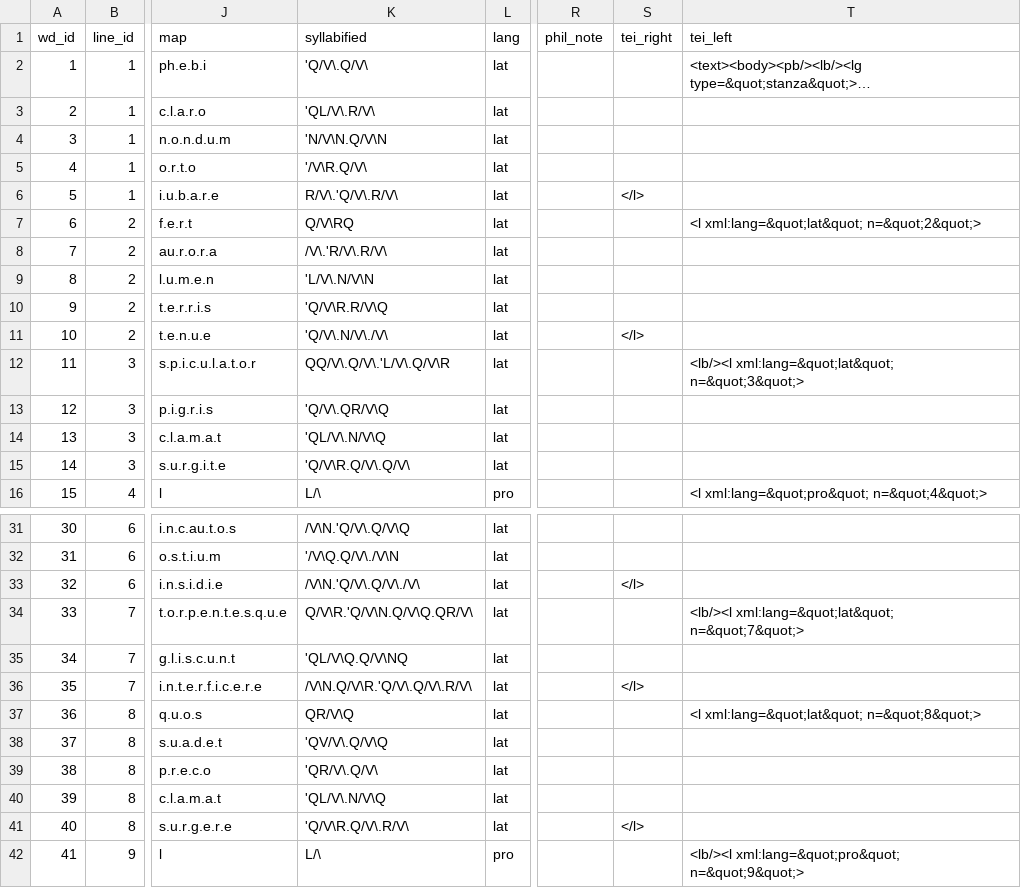
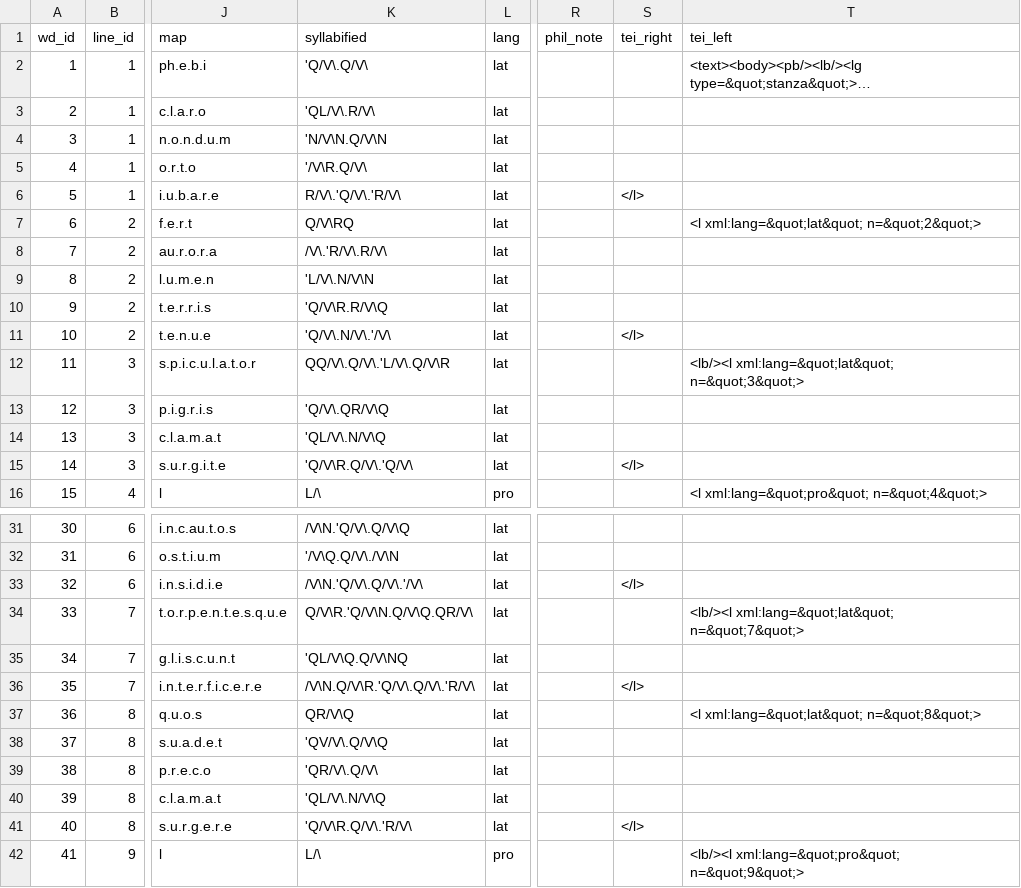
Before and after one commit to rainsfordtm/ogr, a CSV file: src/csv/textcsv/Alba_text.csv, drawn as a sheet; only a part is shown, gaps mark what is left out; long unchanged cells end in …; the diff covers the shown part only; the diff names each change by its address in the sheet, - before the commit and + after, or states it on an @@ line.

Commit message:
Scanned Alba, checked ChansLas

```diff
--- a/src/csv/textcsv/Alba_text.csv
+++ b/src/csv/textcsv/Alba_text.csv
-K6 (syllabified): R/V\.'Q/V\.R/V\
+K6 (syllabified): R/V\.'Q/V\.'R/V\
-K11 (syllabified): 'Q/V\.N/V\./V\
+K11 (syllabified): 'Q/V\.N/V\.'/V\
-K15 (syllabified): 'Q/V\R.Q/V\.Q/V\
+K15 (syllabified): 'Q/V\R.Q/V\.'Q/V\
-S15 (tei_right): (empty)
+S15 (tei_right): </l>
-K33 (syllabified): /V\N.'Q/V\.Q/V\./V\
+K33 (syllabified): /V\N.'Q/V\.Q/V\.'/V\
-K36 (syllabified): /V\N.Q/V\R.'Q/V\.Q/V\.R/V\
+K36 (syllabified): /V\N.Q/V\R.'Q/V\.Q/V\.'R/V\
-K41 (syllabified): 'Q/V\R.Q/V\.R/V\
+K41 (syllabified): 'Q/V\R.Q/V\.'R/V\
```
Also changed, not shown: 9 edited cells elsewhere in this file, 3 other files.
